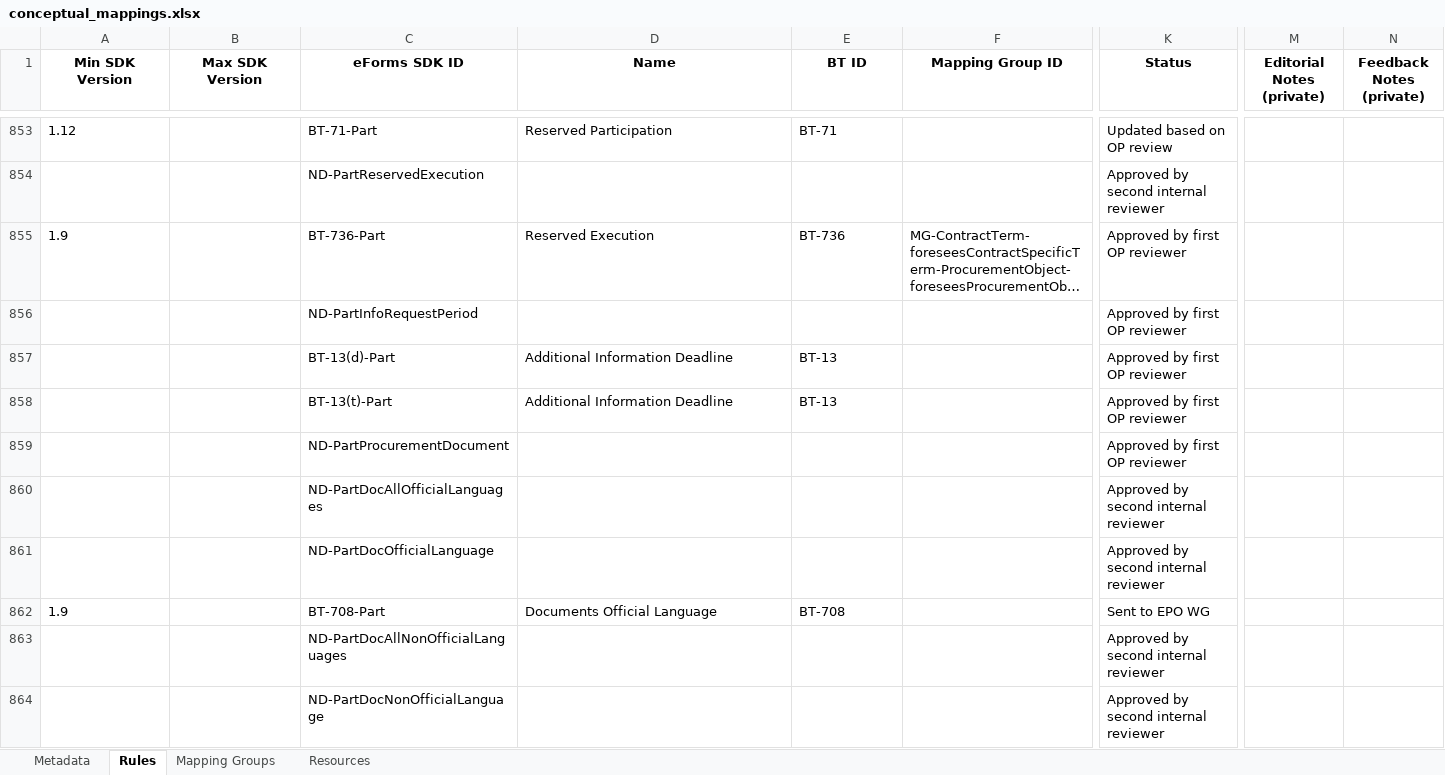
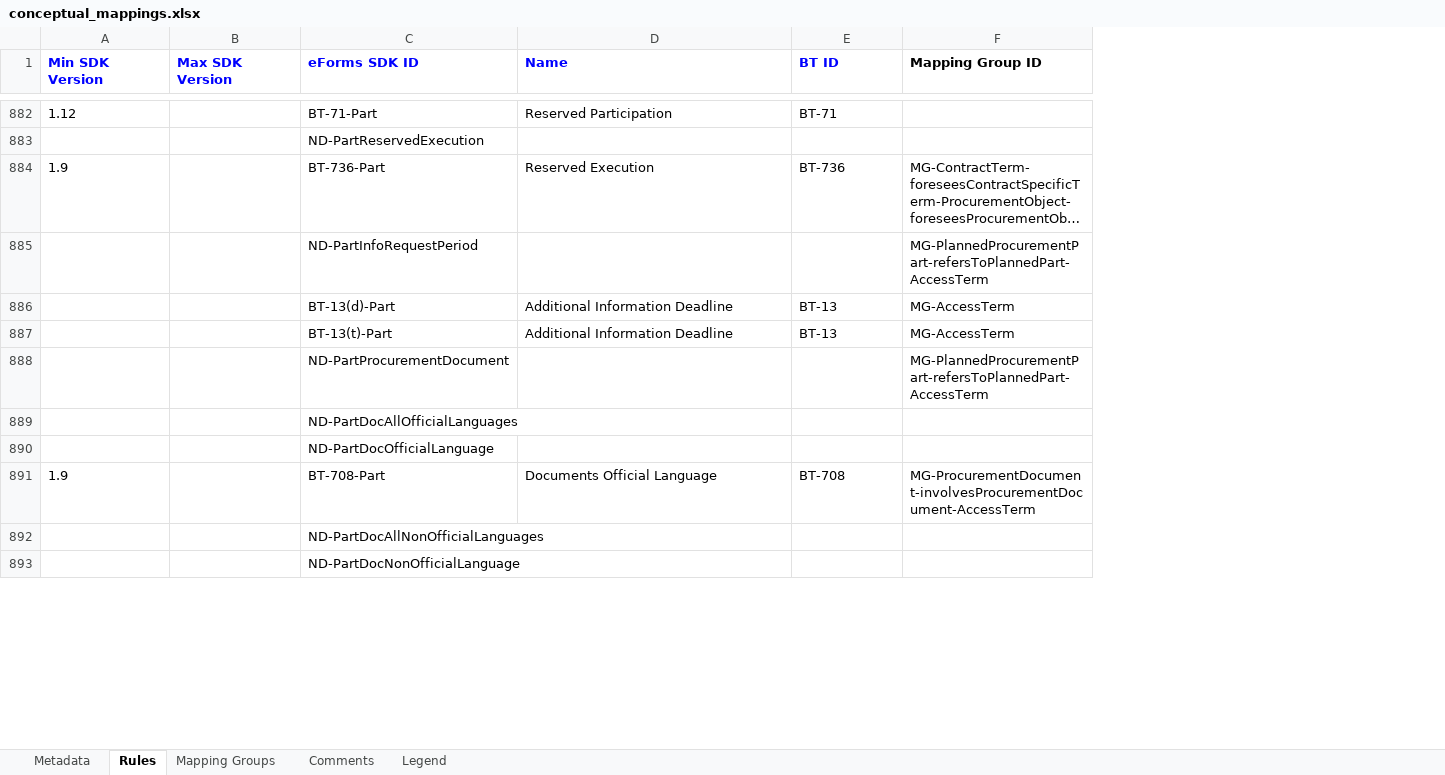
Before and after one commit to OP-TED/ted-rdf-mapping-eforms, an Excel workbook: mappings/package_eforms_sdk1.13_epo4.0/transformation/conceptual_mappings.xlsx, sheet Rules, drawn as a sheet; only a part is shown, gaps mark what is left out; long unchanged cells end in …; values as stored, in another font and other column widths than the file's, no borders; charts and pictures and conditional formats not drawn; removed rows and columns are numbered as before the commit, all else as after; the diff covers the shown part only; the diff names each change by its address in the sheet, - before the commit and + after, or states it on an @@ line.

```diff
--- a/mappings/package_eforms_sdk1.13_epo4.0/transformation/conceptual_mappings.xlsx (sheet Rules)
+++ b/mappings/package_eforms_sdk1.13_epo4.0/transformation/conceptual_mappings.xlsx (sheet Rules)
-sheet tab: Resources
+sheet tab: Comments
+sheet tab: Legend
-column K (Status), rows 853-864: Updated based on OP review | Approved by second internal reviewer | Approved by first OP reviewer | Approved by first OP reviewer | Approved by first OP reviewer | Approved by first OP reviewer | Approved by first OP reviewer | Approved by second internal reviewer | Approved by second internal reviewer | Sent to EPO WG | Approved by second internal reviewer | Approved by second internal reviewer
@@ column M (Editorial Notes (private)) hidden, empty @@
@@ column N (Feedback Notes (private)) hidden, empty @@
-A1:E1 text colour: black
+A1:E1 text colour: #0000FF
-A1:F1 alignment: center
+A1:F1 alignment: left
-F885 (Mapping Group ID): (empty)
+F885 (Mapping Group ID): MG-PlannedProcurementPart-refersToPlannedPart-AccessTerm
-F886:F887 (Mapping Group ID): (empty)
+F886:F887 (Mapping Group ID): MG-AccessTerm
-F888 (Mapping Group ID): (empty)
+F888 (Mapping Group ID): MG-PlannedProcurementPart-refersToPlannedPart-AccessTerm
-F891 (Mapping Group ID): (empty)
+F891 (Mapping Group ID): MG-ProcurementDocument-involvesProcurementDocument-AccessTerm
```
Also changed, not shown: 35 added rows, 162 edited cells and cell formats elsewhere in this sheet, sheet Mapping Groups, sheet Comments, sheet Metadata, hidden cells, charts or pictures, mappings/package_eforms_sdk1.3_epo4.0/transformation/conceptual_mappings.xlsx, mappings/package_eforms_sdk1.5_epo4.0/transformation/conceptual_mappings.xlsx, 8 other files.
